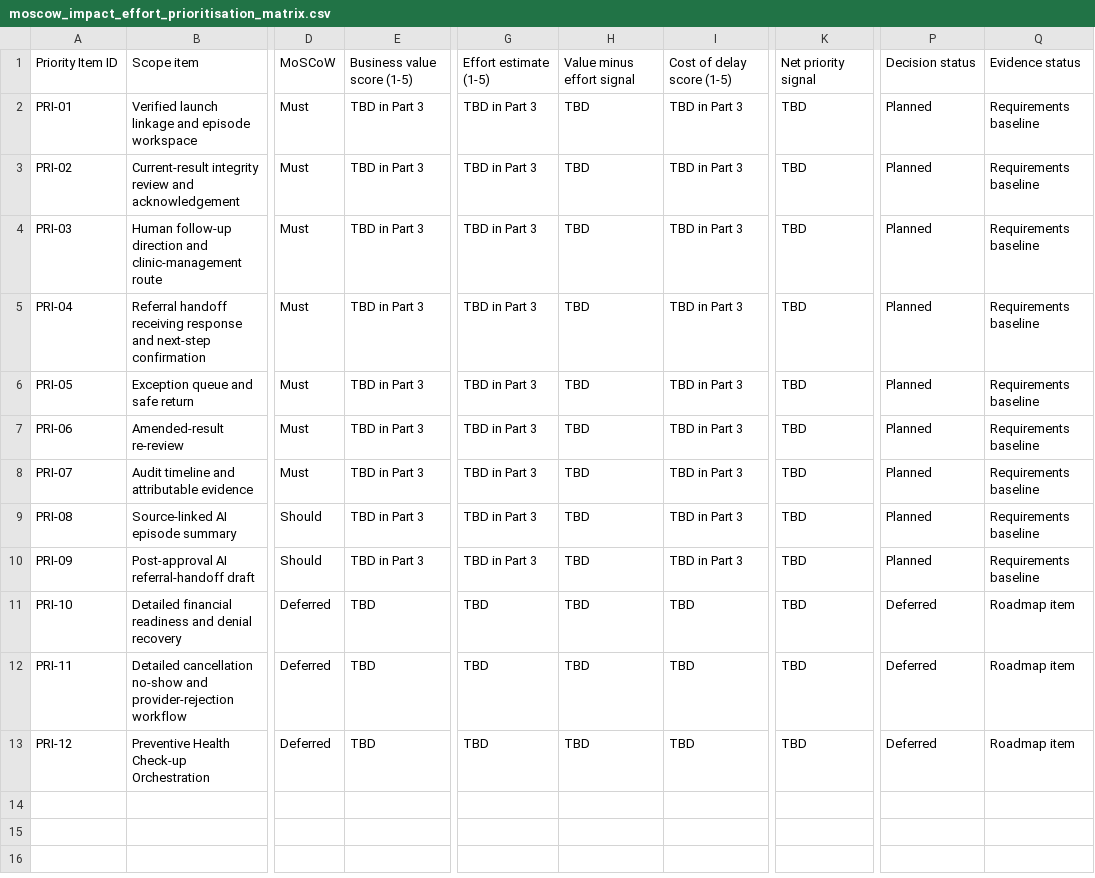
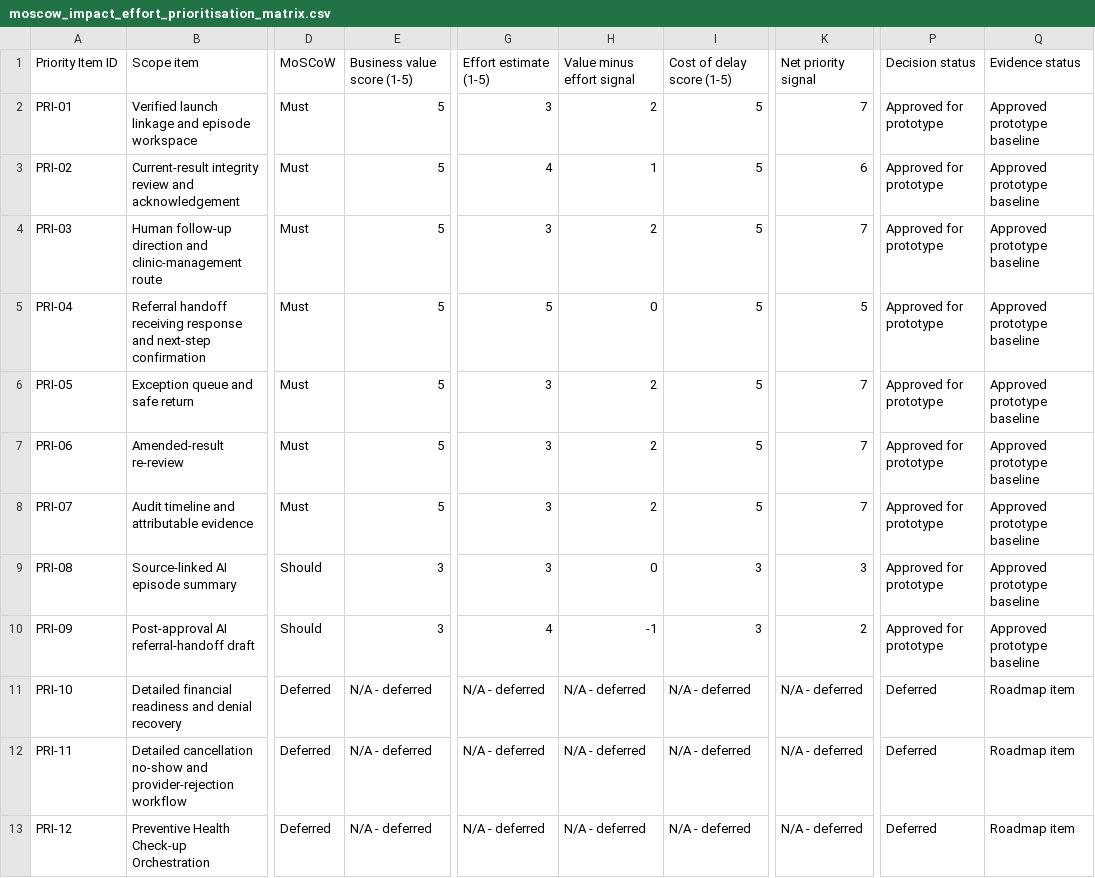
Before and after one commit to VishalFalke/ContinuumOS, a CSV file: Sprints/Sprint_5_Clickable_Prototype/moscow_impact_effort_prioritisation_matrix.csv, drawn as a sheet; only a part is shown, gaps mark what is left out; the diff names each change by its address in the sheet, - before the commit and + after, or states it on an @@ line.

```diff
--- a/Sprints/Sprint_5_Clickable_Prototype/moscow_impact_effort_prioritisation_matrix.csv
+++ b/Sprints/Sprint_5_Clickable_Prototype/moscow_impact_effort_prioritisation_matrix.csv
-E2:E8: TBD in Part 3
+E2:E8: 5
-G2: TBD in Part 3
+G2: 3
-H2: TBD
+H2: 2
-I2:I8: TBD in Part 3
+I2:I8: 5
-K2: TBD
+K2: 7
-P2:P10: Planned
+P2:P10: Approved for prototype
-Q2:Q10: Requirements baseline
+Q2:Q10: Approved prototype baseline
-G3: TBD in Part 3
+G3: 4
-H3: TBD
+H3: 1
-K3: TBD
+K3: 6
-G4: TBD in Part 3
+G4: 3
-H4: TBD
+H4: 2
-K4: TBD
+K4: 7
-G5: TBD in Part 3
+G5: 5
-H5: TBD
+H5: 0
-K5: TBD
+K5: 5
-G6:G9: TBD in Part 3
+G6:G9: 3
-H6:H8: TBD
+H6:H8: 2
-K6:K8: TBD
+K6:K8: 7
-E9:E10: TBD in Part 3
+E9:E10: 3
-H9: TBD
+H9: 0
-I9:I10: TBD in Part 3
+I9:I10: 3
-K9: TBD
+K9: 3
-G10: TBD in Part 3
+G10: 4
-H10: TBD
+H10: -1
-K10: TBD
+K10: 2
-E11:E13: TBD
+E11:E13: N/A - deferred
-G11:G13: TBD
+G11:G13: N/A - deferred
-H11:H13: TBD
+H11:H13: N/A - deferred
-I11:I13: TBD
+I11:I13: N/A - deferred
-K11:K13: TBD
+K11:K13: N/A - deferred
```
Also changed, not shown: 01_Day_1_Product_Framing/decision_register.csv, Sprints/Sprint_5_Clickable_Prototype/consolidated_requirements_register.csv, 49 other files.
